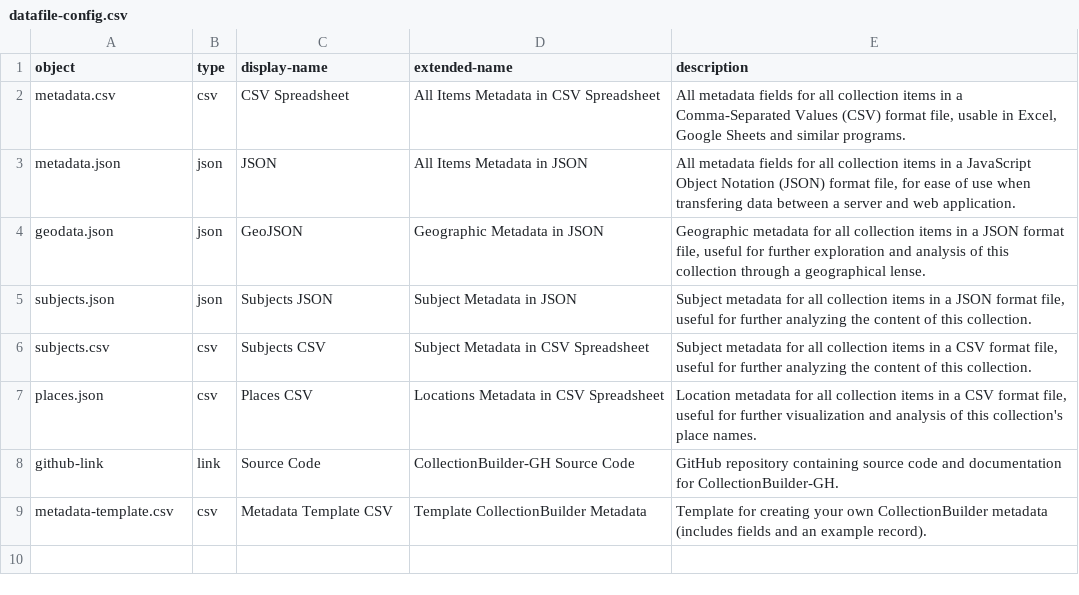
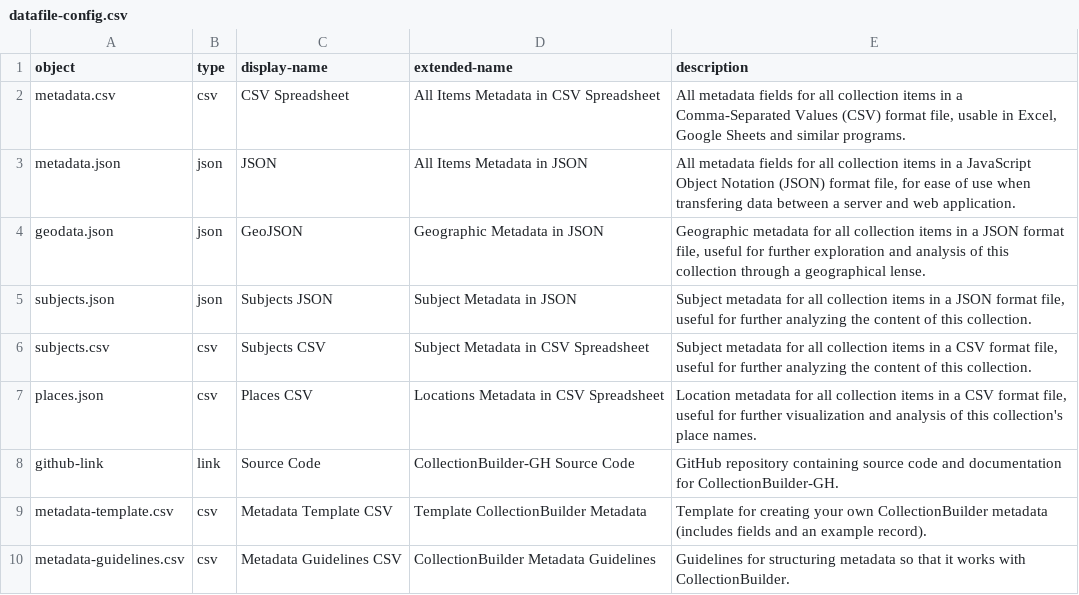
Before and after one commit to CollectionBuilder/collectionbuilder-gh, a CSV file: _data/datafile-config.csv, drawn as a sheet; the diff names each change by its address in the sheet, - before the commit and + after, or states it on an @@ line.

Commit message:
add metadata guidelines to data page

```diff
--- a/_data/datafile-config.csv
+++ b/_data/datafile-config.csv
+row 10: metadata-guidelines.csv | csv | Metadata Guidelines CSV | CollectionBuilder Metadata Guidelines | Guidelines for structuring metadata so that it works with CollectionBuilder.
```
Also changed, not shown: 1 other file.
